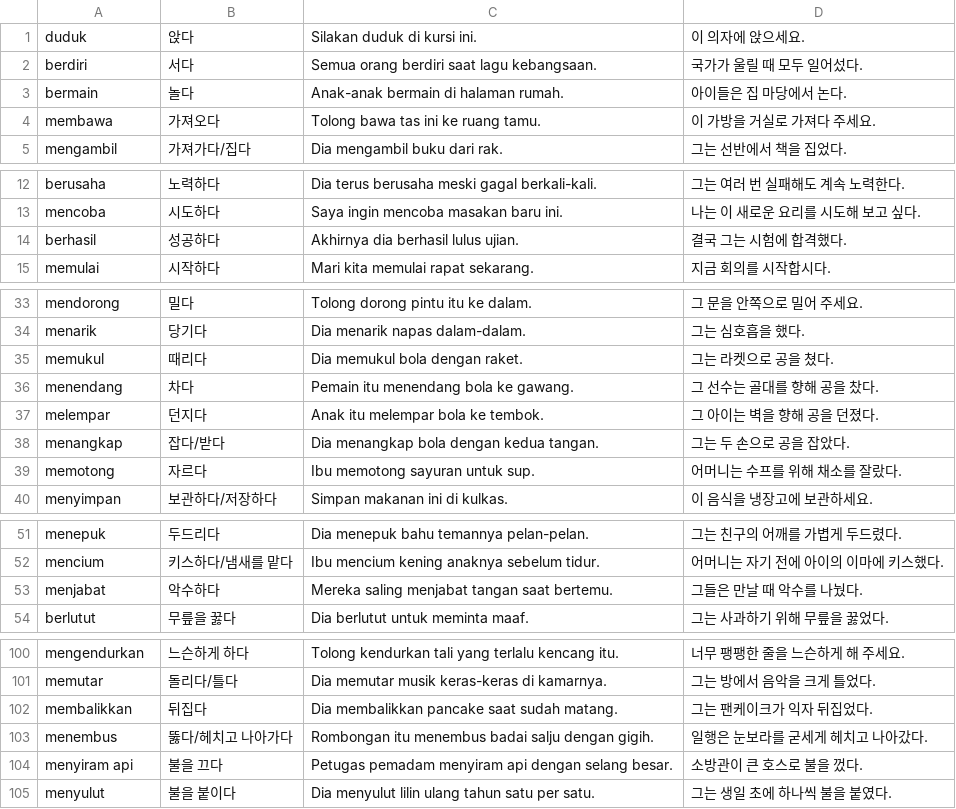
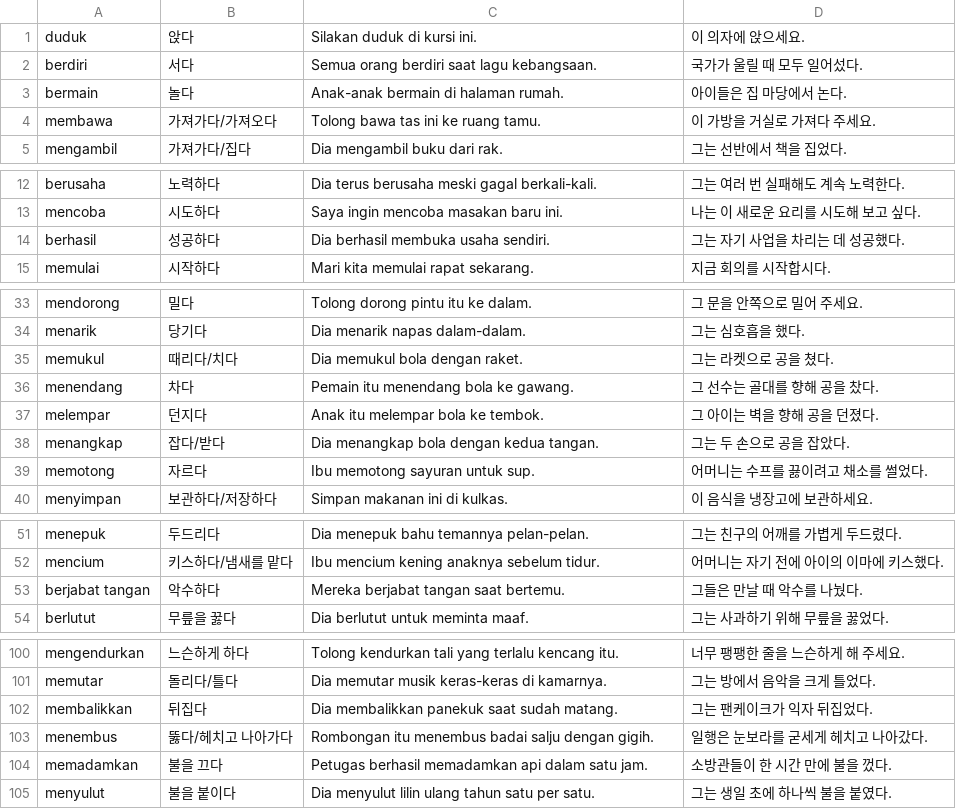
Before and after one commit to cura4world/idkr-buddy, a CSV file: data/categories/08 행위·조작.csv, drawn as a sheet; only a part is shown, gaps mark what is left out.

```diff
--- a/data/categories/08 행위·조작.csv
+++ b/data/categories/08 행위·조작.csv
@@ -3,3 +3,3 @@ berdiri,서다,Semua orang berdiri saat lagu kebangsaan.,국가가 울릴 때
 bermain,놀다,Anak-anak bermain di halaman rumah.,아이들은 집 마당에서 논다.
-membawa,가져오다,Tolong bawa tas ini ke ruang tamu.,이 가방을 거실로 가져다 주세요.
+membawa,가져가다/가져오다,Tolong bawa tas ini ke ruang tamu.,이 가방을 거실로 가져다 주세요.
 mengambil,가져가다/집다,Dia mengambil buku dari rak.,그는 선반에서 책을 집었다.
@@ -13,3 +13,3 @@ berusaha,노력하다,Dia terus berusaha meski gagal berkali-kali.,그는 여러
 mencoba,시도하다,Saya ingin mencoba masakan baru ini.,나는 이 새로운 요리를 시도해 보고 싶다.
-berhasil,성공하다,Akhirnya dia berhasil lulus ujian.,결국 그는 시험에 합격했다.
+berhasil,성공하다,Dia berhasil membuka usaha sendiri.,그는 자기 사업을 차리는 데 성공했다.
 memulai,시작하다,Mari kita memulai rapat sekarang.,지금 회의를 시작합시다.
@@ -34,3 +34,3 @@ mendorong,밀다,Tolong dorong pintu itu ke dalam.,그 문을 안쪽으로 밀
 menarik,당기다,Dia menarik napas dalam-dalam.,그는 심호흡을 했다.
-memukul,때리다,Dia memukul bola dengan raket.,그는 라켓으로 공을 쳤다.
+memukul,때리다/치다,Dia memukul bola dengan raket.,그는 라켓으로 공을 쳤다.
 menendang,차다,Pemain itu menendang bola ke gawang.,그 선수는 골대를 향해 공을 찼다.
@@ -38,3 +38,3 @@ melempar,던지다,Anak itu melempar bola ke tembok.,그 아이는 벽을 향해
 menangkap,잡다/받다,Dia menangkap bola dengan kedua tangan.,그는 두 손으로 공을 잡았다.
-memotong,자르다,Ibu memotong sayuran untuk sup.,어머니는 수프를 위해 채소를 잘랐다.
+memotong,자르다,Ibu memotong sayuran untuk sup.,어머니는 수프를 끓이려고 채소를 썰었다.
 menyimpan,보관하다/저장하다,Simpan makanan ini di kulkas.,이 음식을 냉장고에 보관하세요.
@@ -52,3 +52,3 @@ menepuk,두드리다,Dia menepuk bahu temannya pelan-pelan.,그는 친구의 어
 mencium,키스하다/냄새를 맡다,Ibu mencium kening anaknya sebelum tidur.,어머니는 자기 전에 아이의 이마에 키스했다.
-menjabat,악수하다,Mereka saling menjabat tangan saat bertemu.,그들은 만날 때 악수를 나눴다.
+berjabat tangan,악수하다,Mereka berjabat tangan saat bertemu.,그들은 만날 때 악수를 나눴다.
 berlutut,무릎을 꿇다,Dia berlutut untuk meminta maaf.,그는 사과하기 위해 무릎을 꿇었다.
@@ -101,5 +101,5 @@ mengendurkan,느슨하게 하다,Tolong kendurkan tali yang terlalu kencang itu.
 memutar,돌리다/틀다,Dia memutar musik keras-keras di kamarnya.,그는 방에서 음악을 크게 틀었다.
-membalikkan,뒤집다,Dia membalikkan pancake saat sudah matang.,그는 팬케이크가 익자 뒤집었다.
+membalikkan,뒤집다,Dia membalikkan panekuk saat sudah matang.,그는 팬케이크가 익자 뒤집었다.
 menembus,뚫다/헤치고 나아가다,Rombongan itu menembus badai salju dengan gigih.,일행은 눈보라를 굳세게 헤치고 나아갔다.
-menyiram api,불을 끄다,Petugas pemadam menyiram api dengan selang besar.,소방관이 큰 호스로 불을 껐다.
+memadamkan,불을 끄다,Petugas berhasil memadamkan api dalam satu jam.,소방관들이 한 시간 만에 불을 껐다.
 menyulut,불을 붙이다,Dia menyulut lilin ulang tahun satu per satu.,그는 생일 초에 하나씩 불을 붙였다.
```
Also changed, not shown: data/categories/07 이동·존재.csv, data/categories/09 인지·소통.csv, 4 other files.
